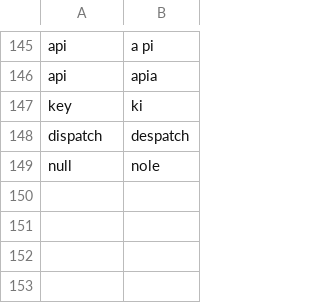
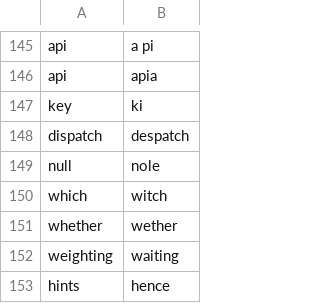
Before and after one commit to tpensyl/knausj_talon, a CSV file: settings/words_to_replace.csv, drawn as a sheet; only a part is shown, gaps mark what is left out; the diff names each change by its address in the sheet, - before the commit and + after, or states it on an @@ line.

```diff
--- a/settings/words_to_replace.csv
+++ b/settings/words_to_replace.csv
+row 150: which | witch
+row 151: whether | wether
+row 152: weighting | waiting
+row 153: hints | hence
```
Also changed, not shown: core/homophones/homophones.csv, settings/additional_words.csv, 7 other files.
